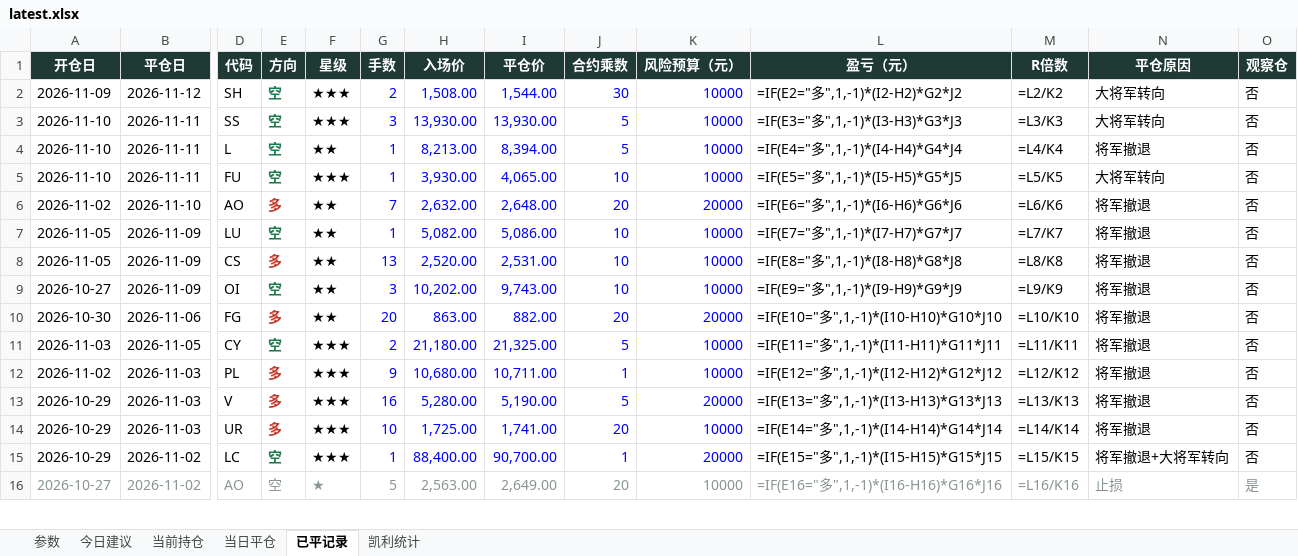
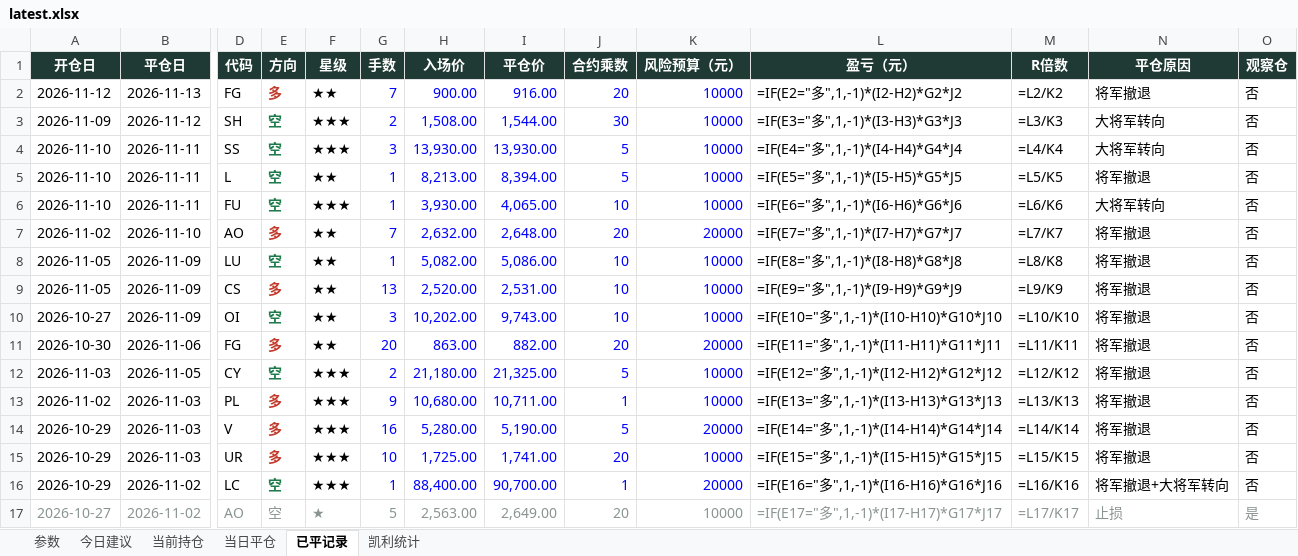
Before and after one commit to yuherantrader-glitch/futures-board, an Excel workbook: latest.xlsx, sheet 已平记录, drawn as a sheet; only a part is shown, gaps mark what is left out; values as stored, in another font and other column widths than the file's, no borders; formulas without a stored value are shown as written; addresses are those after the commit; rows hold the shown columns only; the diff covers the shown part only; the diff names each change by its address in the sheet, - before the commit and + after, or states it on an @@ line.

```diff
--- a/latest.xlsx (sheet 已平记录)
+++ b/latest.xlsx (sheet 已平记录)
+row 2: 2026-11-12 | 2026-11-13 | FG | 多 | ★★ | 7 | 900.00 | 916.00 | 20 | 10000 | =IF(E2="多",1,-1)*(I2-H2)*G2*J2 | =L2/K2 | 将军撤退 | 否
-L3 (盈亏（元）): =IF(E2="多",1,-1)*(I2-H2)*G2*J2
+L3 (盈亏（元）): =IF(E3="多",1,-1)*(I3-H3)*G3*J3
-M3 (R倍数): =L2/K2
+M3 (R倍数): =L3/K3
-L4 (盈亏（元）): =IF(E3="多",1,-1)*(I3-H3)*G3*J3
+L4 (盈亏（元）): =IF(E4="多",1,-1)*(I4-H4)*G4*J4
-M4 (R倍数): =L3/K3
+M4 (R倍数): =L4/K4
-L5 (盈亏（元）): =IF(E4="多",1,-1)*(I4-H4)*G4*J4
+L5 (盈亏（元）): =IF(E5="多",1,-1)*(I5-H5)*G5*J5
-M5 (R倍数): =L4/K4
+M5 (R倍数): =L5/K5
-L6 (盈亏（元）): =IF(E5="多",1,-1)*(I5-H5)*G5*J5
+L6 (盈亏（元）): =IF(E6="多",1,-1)*(I6-H6)*G6*J6
-M6 (R倍数): =L5/K5
+M6 (R倍数): =L6/K6
-L7 (盈亏（元）): =IF(E6="多",1,-1)*(I6-H6)*G6*J6
+L7 (盈亏（元）): =IF(E7="多",1,-1)*(I7-H7)*G7*J7
-M7 (R倍数): =L6/K6
+M7 (R倍数): =L7/K7
-L8 (盈亏（元）): =IF(E7="多",1,-1)*(I7-H7)*G7*J7
+L8 (盈亏（元）): =IF(E8="多",1,-1)*(I8-H8)*G8*J8
-M8 (R倍数): =L7/K7
+M8 (R倍数): =L8/K8
-L9 (盈亏（元）): =IF(E8="多",1,-1)*(I8-H8)*G8*J8
+L9 (盈亏（元）): =IF(E9="多",1,-1)*(I9-H9)*G9*J9
-M9 (R倍数): =L8/K8
+M9 (R倍数): =L9/K9
-L10 (盈亏（元）): =IF(E9="多",1,-1)*(I9-H9)*G9*J9
+L10 (盈亏（元）): =IF(E10="多",1,-1)*(I10-H10)*G10*J10
-M10 (R倍数): =L9/K9
+M10 (R倍数): =L10/K10
-L11 (盈亏（元）): =IF(E10="多",1,-1)*(I10-H10)*G10*J10
+L11 (盈亏（元）): =IF(E11="多",1,-1)*(I11-H11)*G11*J11
-M11 (R倍数): =L10/K10
+M11 (R倍数): =L11/K11
-L12 (盈亏（元）): =IF(E11="多",1,-1)*(I11-H11)*G11*J11
+L12 (盈亏（元）): =IF(E12="多",1,-1)*(I12-H12)*G12*J12
-M12 (R倍数): =L11/K11
+M12 (R倍数): =L12/K12
-L13 (盈亏（元）): =IF(E12="多",1,-1)*(I12-H12)*G12*J12
+L13 (盈亏（元）): =IF(E13="多",1,-1)*(I13-H13)*G13*J13
-M13 (R倍数): =L12/K12
+M13 (R倍数): =L13/K13
-L14 (盈亏（元）): =IF(E13="多",1,-1)*(I13-H13)*G13*J13
+L14 (盈亏（元）): =IF(E14="多",1,-1)*(I14-H14)*G14*J14
-M14 (R倍数): =L13/K13
+M14 (R倍数): =L14/K14
-L15 (盈亏（元）): =IF(E14="多",1,-1)*(I14-H14)*G14*J14
+L15 (盈亏（元）): =IF(E15="多",1,-1)*(I15-H15)*G15*J15
-M15 (R倍数): =L14/K14
+M15 (R倍数): =L15/K15
-L16 (盈亏（元）): =IF(E15="多",1,-1)*(I15-H15)*G15*J15
+L16 (盈亏（元）): =IF(E16="多",1,-1)*(I16-H16)*G16*J16
-M16 (R倍数): =L15/K15
+M16 (R倍数): =L16/K16
-L17 (盈亏（元）): =IF(E16="多",1,-1)*(I16-H16)*G16*J16
+L17 (盈亏（元）): =IF(E17="多",1,-1)*(I17-H17)*G17*J17
-M17 (R倍数): =L16/K16
+M17 (R倍数): =L17/K17
```
Also changed, not shown: 59 edited cells elsewhere in this sheet, sheet 今日建议, sheet 当前持仓, sheet 当日平仓, sheet 凯利统计, sheet 参数, 4 other files.
